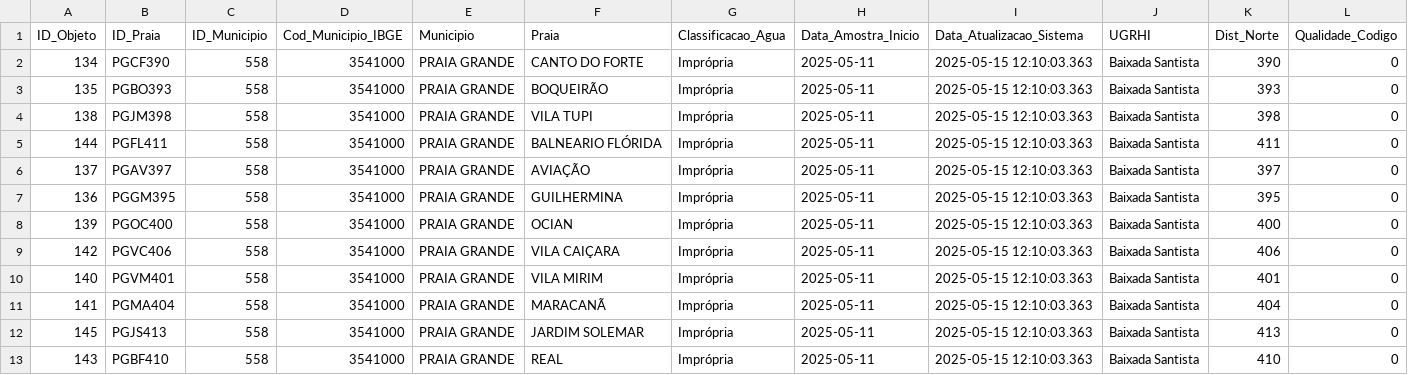
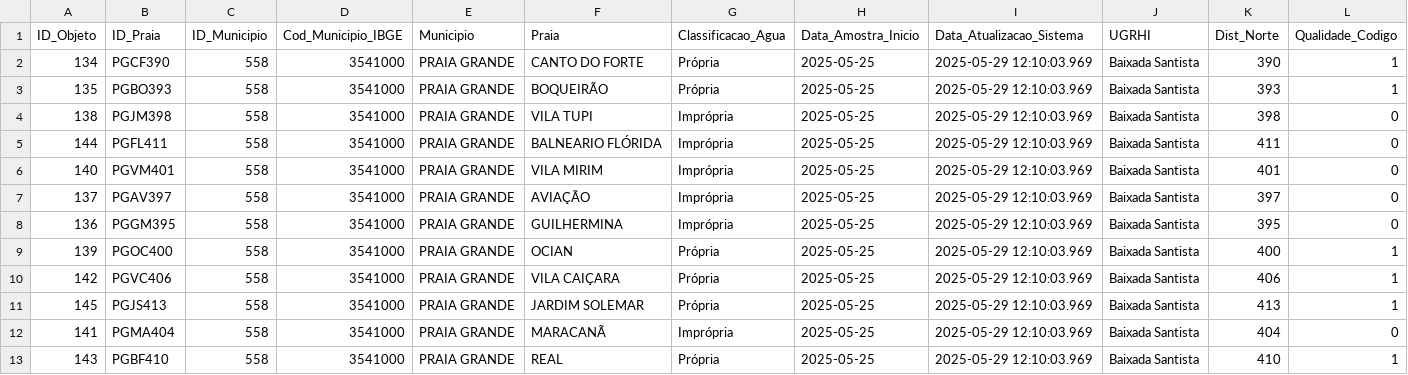
Before and after one commit to herb-sin/andedados, a CSV file: qualidade_agua_praia_grande.csv, drawn as a sheet.

```diff
--- a/qualidade_agua_praia_grande.csv
+++ b/qualidade_agua_praia_grande.csv
@@ -1,13 +1,13 @@
 ID_Objeto,ID_Praia,ID_Municipio,Cod_Municipio_IBGE,Municipio,Praia,Classificacao_Agua,Data_Amostra_Inicio,Data_Atualizacao_Sistema,UGRHI,Dist_Norte,Qualidade_Codigo
-134,PGCF390,558,3541000,PRAIA GRANDE,CANTO DO FORTE,Imprópria,2025-05-11,2025-05-15 12:10:03.363,Baixada Santista,390,0
-135,PGBO393,558,3541000,PRAIA GRANDE,BOQUEIRÃO,Imprópria,2025-05-11,2025-05-15 12:10:03.363,Baixada Santista,393,0
-138,PGJM398,558,3541000,PRAIA GRANDE,VILA TUPI,Imprópria,2025-05-11,2025-05-15 12:10:03.363,Baixada Santista,398,0
-144,PGFL411,558,3541000,PRAIA GRANDE,BALNEARIO FLÓRIDA,Imprópria,2025-05-11,2025-05-15 12:10:03.363,Baixada Santista,411,0
-137,PGAV397,558,3541000,PRAIA GRANDE,AVIAÇÃO,Imprópria,2025-05-11,2025-05-15 12:10:03.363,Baixada Santista,397,0
-136,PGGM395,558,3541000,PRAIA GRANDE,GUILHERMINA,Imprópria,2025-05-11,2025-05-15 12:10:03.363,Baixada Santista,395,0
-139,PGOC400,558,3541000,PRAIA GRANDE,OCIAN,Imprópria,2025-05-11,2025-05-15 12:10:03.363,Baixada Santista,400,0
-142,PGVC406,558,3541000,PRAIA GRANDE,VILA CAIÇARA,Imprópria,2025-05-11,2025-05-15 12:10:03.363,Baixada Santista,406,0
-140,PGVM401,558,3541000,PRAIA GRANDE,VILA MIRIM,Imprópria,2025-05-11,2025-05-15 12:10:03.363,Baixada Santista,401,0
-141,PGMA404,558,3541000,PRAIA GRANDE,MARACANÃ,Imprópria,2025-05-11,2025-05-15 12:10:03.363,Baixada Santista,404,0
-145,PGJS413,558,3541000,PRAIA GRANDE,JARDIM SOLEMAR,Imprópria,2025-05-11,2025-05-15 12:10:03.363,Baixada Santista,413,0
-143,PGBF410,558,3541000,PRAIA GRANDE,REAL,Imprópria,2025-05-11,2025-05-15 12:10:03.363,Baixada Santista,410,0
+134,PGCF390,558,3541000,PRAIA GRANDE,CANTO DO FORTE,Própria,2025-05-25,2025-05-29 12:10:03.969,Baixada Santista,390,1
+135,PGBO393,558,3541000,PRAIA GRANDE,BOQUEIRÃO,Própria,2025-05-25,2025-05-29 12:10:03.969,Baixada Santista,393,1
+138,PGJM398,558,3541000,PRAIA GRANDE,VILA TUPI,Imprópria,2025-05-25,2025-05-29 12:10:03.969,Baixada Santista,398,0
+144,PGFL411,558,3541000,PRAIA GRANDE,BALNEARIO FLÓRIDA,Imprópria,2025-05-25,2025-05-29 12:10:03.969,Baixada Santista,411,0
+140,PGVM401,558,3541000,PRAIA GRANDE,VILA MIRIM,Imprópria,2025-05-25,2025-05-29 12:10:03.969,Baixada Santista,401,0
+137,PGAV397,558,3541000,PRAIA GRANDE,AVIAÇÃO,Imprópria,2025-05-25,2025-05-29 12:10:03.969,Baixada Santista,397,0
+136,PGGM395,558,3541000,PRAIA GRANDE,GUILHERMINA,Imprópria,2025-05-25,2025-05-29 12:10:03.969,Baixada Santista,395,0
+139,PGOC400,558,3541000,PRAIA GRANDE,OCIAN,Própria,2025-05-25,2025-05-29 12:10:03.969,Baixada Santista,400,1
+142,PGVC406,558,3541000,PRAIA GRANDE,VILA CAIÇARA,Própria,2025-05-25,2025-05-29 12:10:03.969,Baixada Santista,406,1
+145,PGJS413,558,3541000,PRAIA GRANDE,JARDIM SOLEMAR,Própria,2025-05-25,2025-05-29 12:10:03.969,Baixada Santista,413,1
+141,PGMA404,558,3541000,PRAIA GRANDE,MARACANÃ,Imprópria,2025-05-25,2025-05-29 12:10:03.969,Baixada Santista,404,0
+143,PGBF410,558,3541000,PRAIA GRANDE,REAL,Própria,2025-05-25,2025-05-29 12:10:03.969,Baixada Santista,410,1
```
Also changed, not shown: 5 other files.
